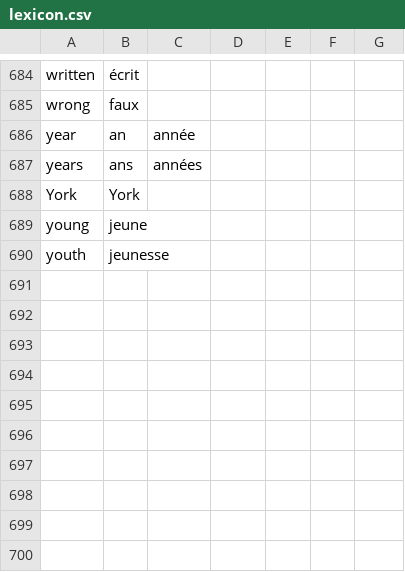
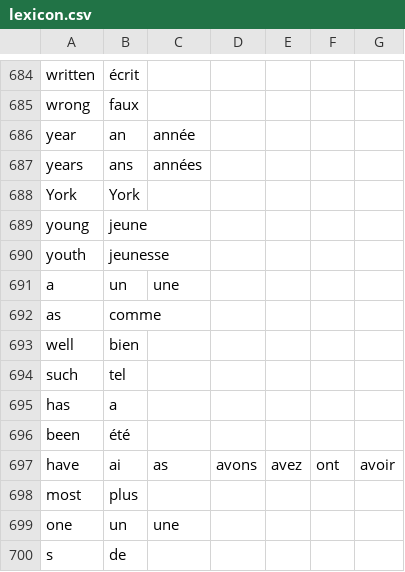
Before and after one commit to Streichholzschaechtelchen/Champollion, a CSV file: lexicon.csv, drawn as a sheet; only a part is shown, gaps mark what is left out; the diff names each change by its address in the sheet, - before the commit and + after, or states it on an @@ line.

```diff
--- a/lexicon.csv
+++ b/lexicon.csv
+row 691: a | un | une
+row 692: as | comme
+row 693: well | bien
+row 694: such | tel
+row 695: has | a
+row 696: been | été
+row 697: have | ai | as | avons | avez | ont | avoir
+row 698: most | plus
+row 699: one | un | une
+row 700: s | de
```
Also changed, not shown: 6 other files.
